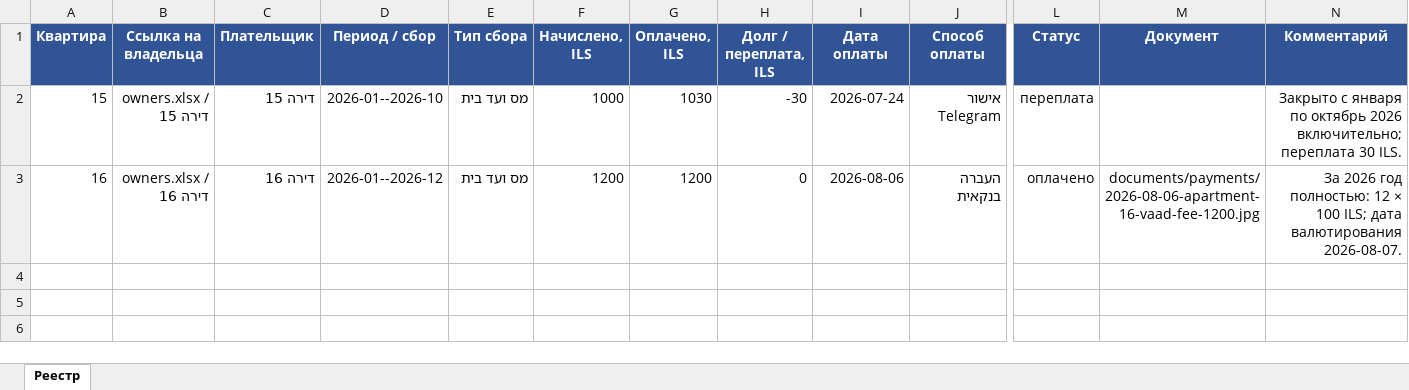
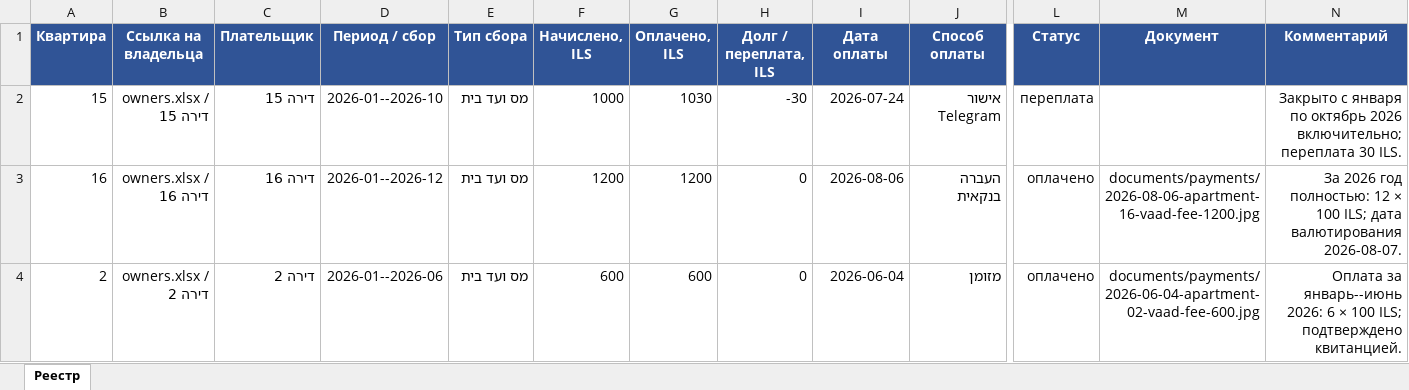
Before and after one commit to zalexo/vaad-bait, an Excel workbook: finance/payments.xlsx, sheet Реестр, drawn as a sheet; only a part is shown, gaps mark what is left out; values as stored, in another font and other column widths than the file's, no borders; rows hold the shown columns only; the diff names each change by its address in the sheet, - before the commit and + after, or states it on an @@ line.

Commit message:
Update::Payments::Apartment02::Finance::Docs

```diff
--- a/finance/payments.xlsx (sheet Реестр)
+++ b/finance/payments.xlsx (sheet Реестр)
+row 4: 2 | owners.xlsx / דירה 2 | דירה 2 | 2026-01--2026-06 | מס ועד בית | 600 | 600 | 0 | 2026-06-04 | מזומן | оплачено | documents/payments/2026-06-04-apartment-02-vaad-fee-600.jpg | Оплата за январь--июнь 2026: 6 × 100 ILS; подтверждено квитанцией.
```
Also changed, not shown: 2 other files.
